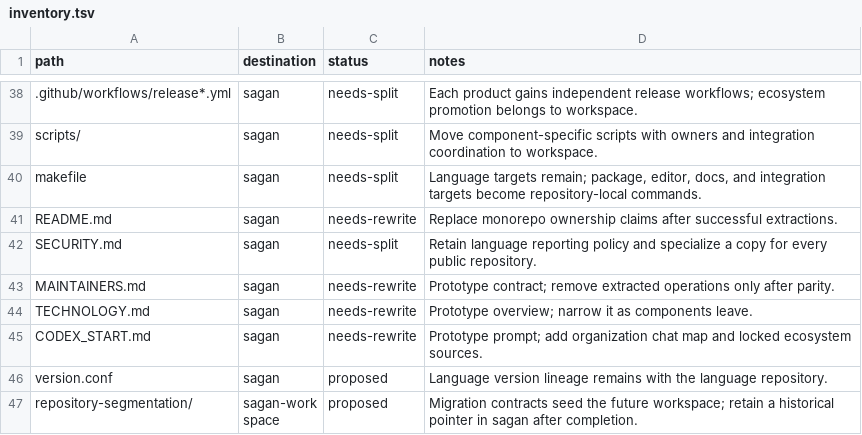
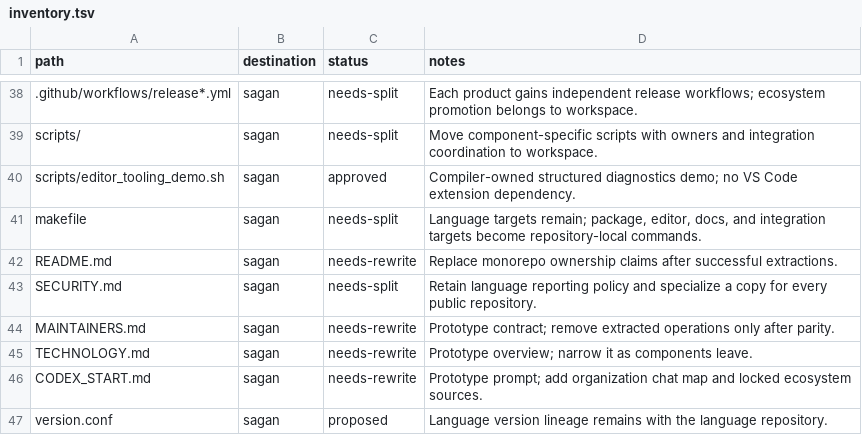
Before and after one commit to JoePShoulak/sagan, a TSV file: repository-segmentation/inventory.tsv, drawn as a sheet; only a part is shown, gaps mark what is left out; the shorter side is filled out with more unchanged rows; the diff names each change by its address in the sheet, - before the commit and + after, or states it on an @@ line.

```diff
--- a/repository-segmentation/inventory.tsv
+++ b/repository-segmentation/inventory.tsv
+row 40: scripts/editor_tooling_demo.sh | sagan | approved | Compiler-owned structured diagnostics demo; no VS Code extension dependency.
```
Also changed, not shown: 12 other files.
